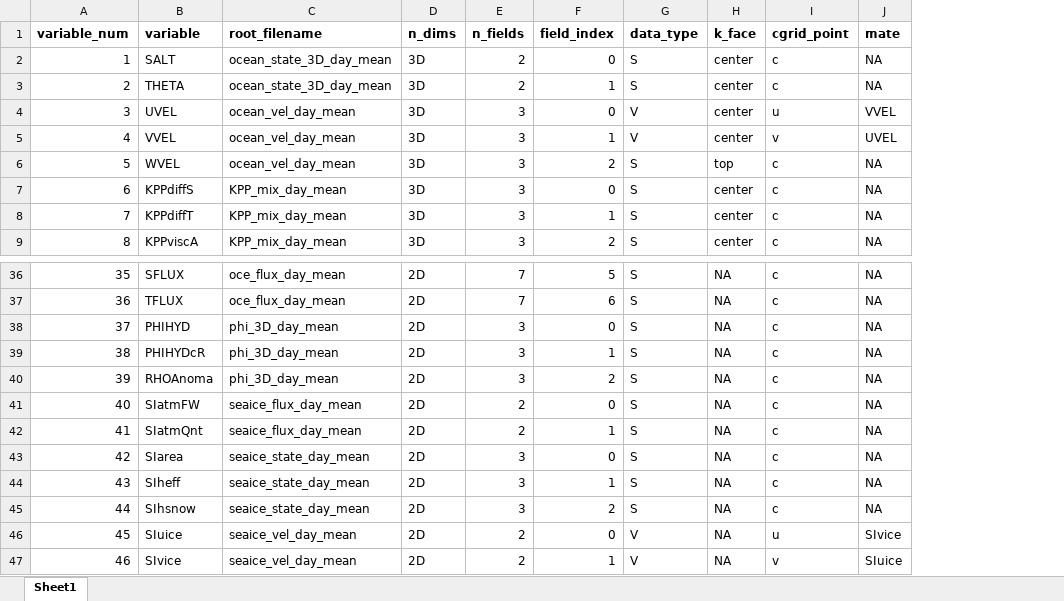
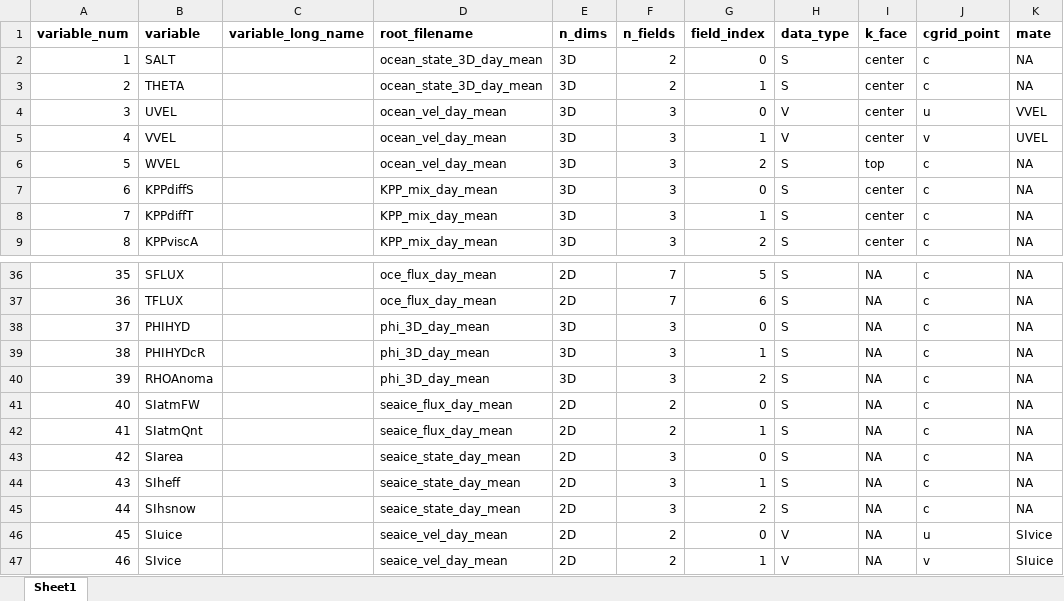
Before and after one commit to ifenty/SASSIE_downscale_ecco_v5, an Excel workbook: sassie_variables_table.xlsx, sheet Sheet1, drawn as a sheet; only a part is shown, gaps mark what is left out; values as stored, in another font and other column widths than the file's, no borders; conditional formats not drawn; addresses are those after the commit; the diff names each change by its address in the sheet, - before the commit and + after, or states it on an @@ line.

Commit message:
edits to table and plotting granules

```diff
--- a/sassie_variables_table.xlsx (sheet Sheet1)
+++ b/sassie_variables_table.xlsx (sheet Sheet1)
+column C (variable_long_name), empty
-E38:E40 (n_dims): 2D
+E38:E40 (n_dims): 3D
```
Also changed, not shown: 6 other files.
